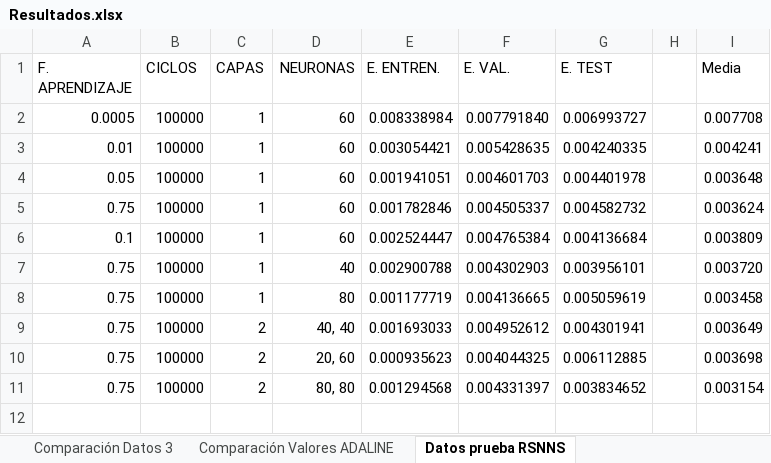
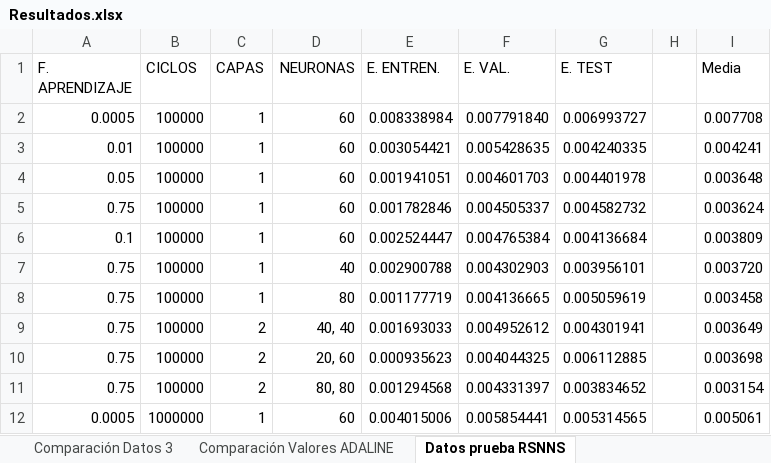
Before and after one commit to xVenve/crispy-invention, an Excel workbook: RNA/Practice 1/Resultados.xlsx, sheet Datos prueba RSNNS, drawn as a sheet; values as stored, in another font and other column widths than the file's, no borders; conditional formats and table styles not drawn; the diff names each change by its address in the sheet, - before the commit and + after, or states it on an @@ line.

Commit message:
RNA Practice 1 1.10

```diff
--- a/RNA/Practice 1/Resultados.xlsx (sheet Datos prueba RSNNS)
+++ b/RNA/Practice 1/Resultados.xlsx (sheet Datos prueba RSNNS)
+row 12: 0.0005 | 1000000 | 1 | 60 | 0.004015006 | 0.005854441 | 0.005314565 |  | 0.005061
```
Also changed, not shown: charts or pictures, 8 other files.
